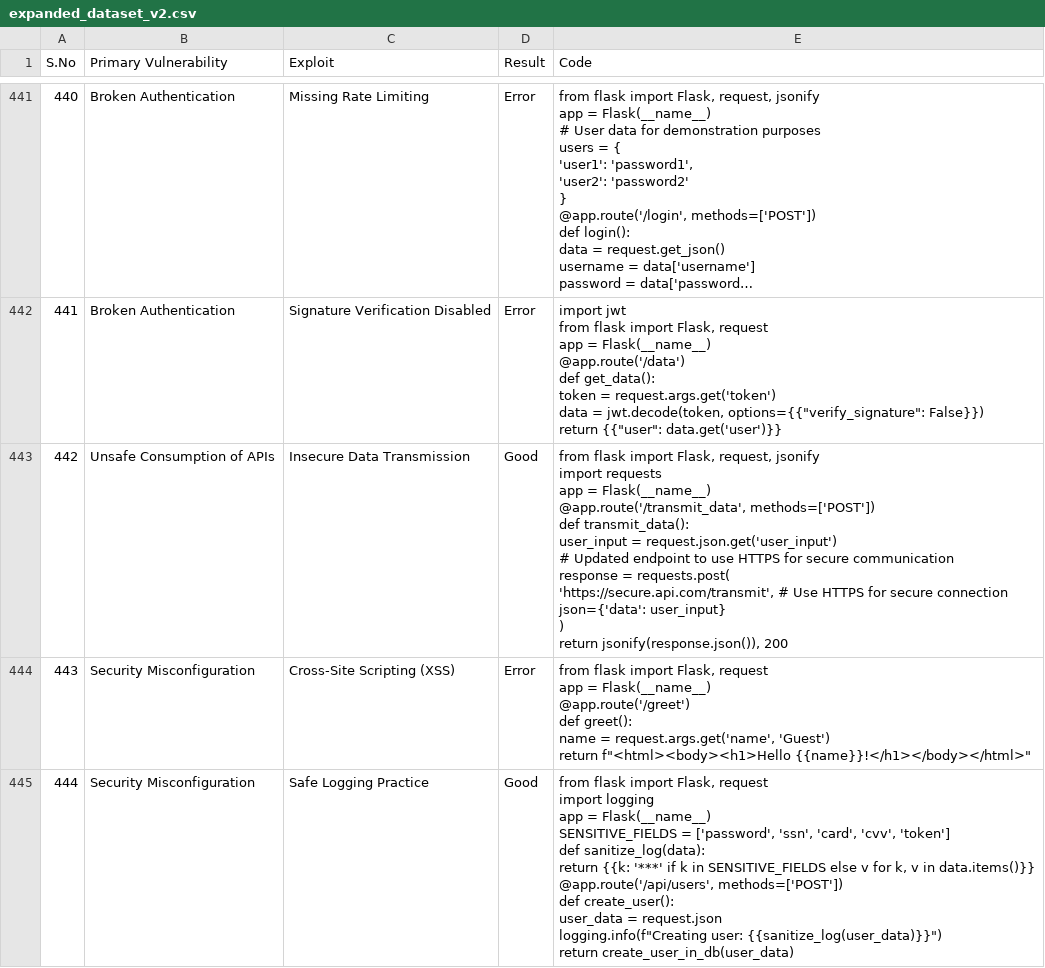
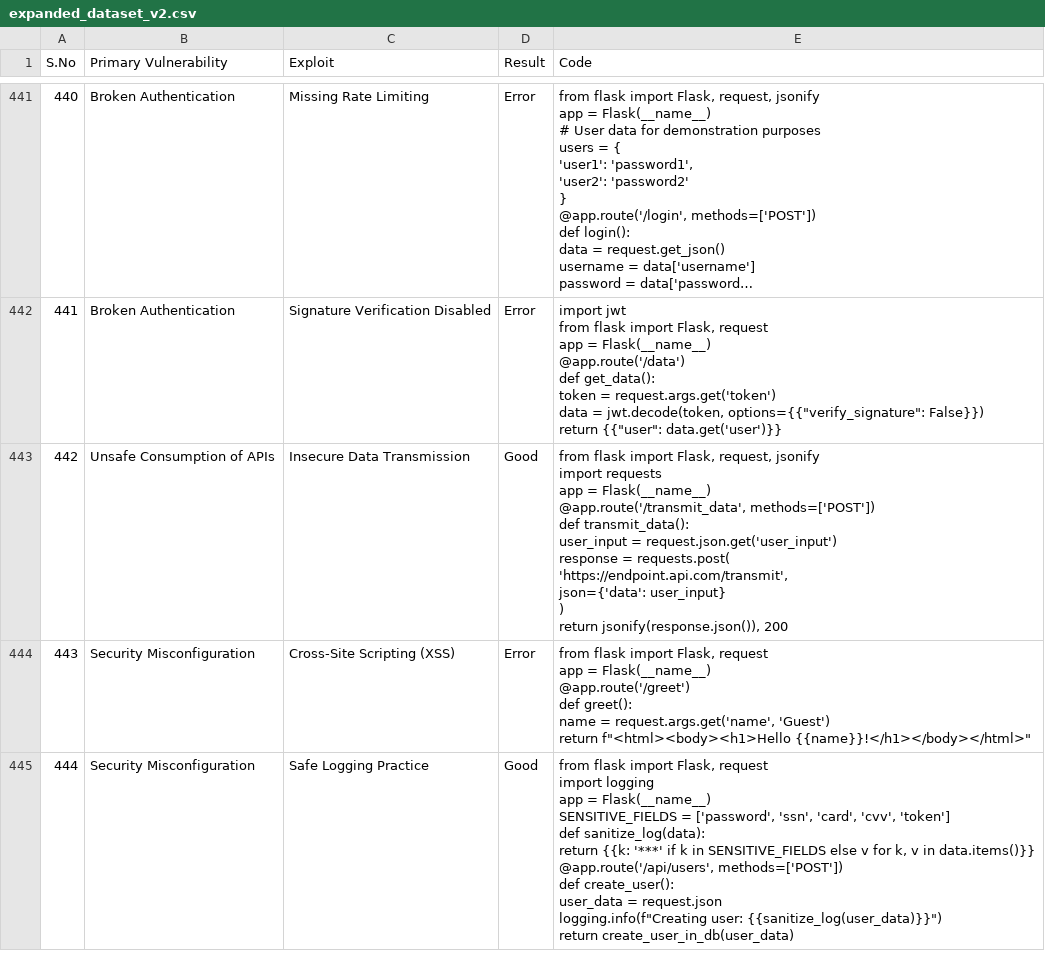
Before and after one commit to ShariqueBaig/SecureCode-FL, a CSV file: SecureCode-FL/data/expanded_dataset_v2.csv, drawn as a sheet; only a part is shown, gaps mark what is left out; long unchanged cells end in …; the diff covers the shown part only.

Commit message:
DATASET FIX: Remove label-revealing patterns and retrain models
Dataset Cleaning:
- Removed 'vulnerable_api' and 'secure_api' function names that revealed labels
- Removed vulnerability-mentioning comments from 12 code samples
- Total 499 bytes of label-leaking text removed
- Backup saved: expanded_dataset_v2_backup_20251210_180121.csv

Model Retraining on Cleaned Data:
- Vectorizer rebuilt: Removed 24 label-leaking TF-IDF features
- Test Accuracy: 88.42% (improved from 87.4%)
- Precision: 91.11%, Recall: 85.42%, F1: 88.17%
- Cross-Validation: 92.54% ± 2.70% (improved from 84.83% ± 6.81%)
- Parameters: 267,265 (optimized architecture)

KEY FINDING:
The model actually IMPROVED after cleanup, confirming it was learning
legitimate vulnerability patterns, not just function name tricks. The
label leakage did NOT significantly contribute to the original results.

SHAP Explanations Now Valid:
- Real code patterns identified by explainer are trustworthy
- No more 'vulnerable_api' or 'secure_api' in explanations
- All features now reflect actual vulnerability indicators

```diff
--- a/SecureCode-FL/data/expanded_dataset_v2.csv
+++ b/SecureCode-FL/data/expanded_dataset_v2.csv
@@ -7324,18 +7321,17 @@ def get_data():
     return {{""user"": data.get('user')}}"
-442,Unsafe Consumption of APIs,Insecure Data Transmission,Good,"from flask import Flask, request, jsonify
-import requests
-
-app = Flask(__name__)
-
-@app.route('/transmit_data', methods=['POST'])
-def transmit_data():
-    user_input = request.json.get('user_input')
-
-    # Updated endpoint to use HTTPS for secure communication
-    response = requests.post(
-        'https://secure.api.com/transmit',  # Use HTTPS for secure connection
-        json={'data': user_input}
-    )
-
-    return jsonify(response.json()), 200"
+442,Unsafe Consumption of APIs,Insecure Data Transmission,Good,"from flask import Flask, request, jsonify
+import requests
+
+app = Flask(__name__)
+
+@app.route('/transmit_data', methods=['POST'])
+def transmit_data():
+    user_input = request.json.get('user_input')
+
+    response = requests.post(
+        'https://endpoint.api.com/transmit',
+        json={'data': user_input}
+    )
+
+    return jsonify(response.json()), 200"
 443,Security Misconfiguration,Cross-Site Scripting (XSS),Error,"from flask import Flask, request
```
Also changed, not shown: 11 edited cells elsewhere in this file, 5 other files.
